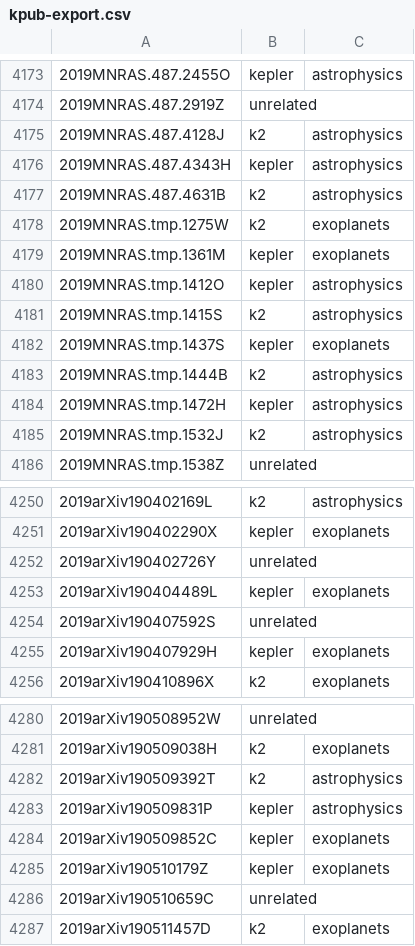
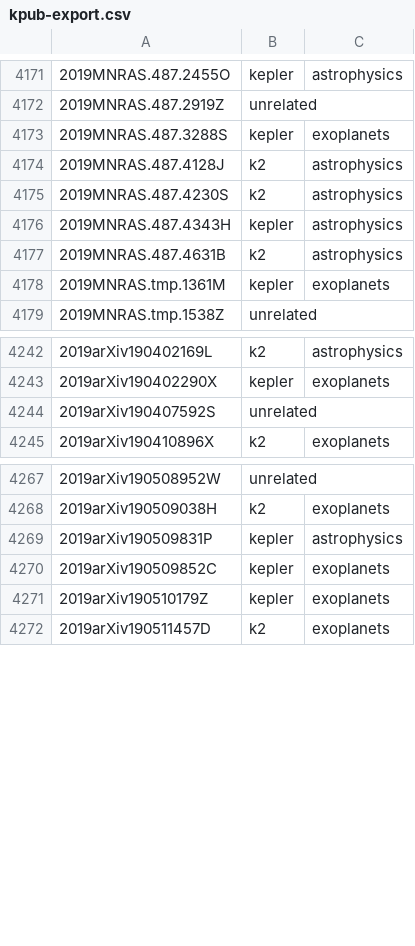
Before and after one commit to KeplerGO/kpub, a CSV file: data/kpub-export.csv, drawn as a sheet; only a part is shown, gaps mark what is left out; removed rows and columns are numbered as before the commit, all else as after; the diff covers the shown part only; the diff names each change by its address in the sheet, - before the commit and + after, or states it on an @@ line.

```diff
--- a/data/kpub-export.csv
+++ b/data/kpub-export.csv
+row 4173: 2019MNRAS.487.3288S | kepler | exoplanets
+row 4175: 2019MNRAS.487.4230S | k2 | astrophysics
-row 4178: 2019MNRAS.tmp.1275W | k2 | exoplanets
-row 4180: 2019MNRAS.tmp.1412O | kepler | astrophysics
-row 4181: 2019MNRAS.tmp.1415S | k2 | astrophysics
-row 4182: 2019MNRAS.tmp.1437S | kepler | exoplanets
-row 4183: 2019MNRAS.tmp.1444B | k2 | astrophysics
-row 4184: 2019MNRAS.tmp.1472H | kepler | astrophysics
-row 4185: 2019MNRAS.tmp.1532J | k2 | astrophysics
-row 4252: 2019arXiv190402726Y | unrelated
-row 4253: 2019arXiv190404489L | kepler | exoplanets
-row 4255: 2019arXiv190407929H | kepler | exoplanets
-row 4282: 2019arXiv190509392T | k2 | astrophysics
-row 4286: 2019arXiv190510659C | unrelated
```
Also changed, not shown: 9 removed rows elsewhere in this file, 1 other file.
